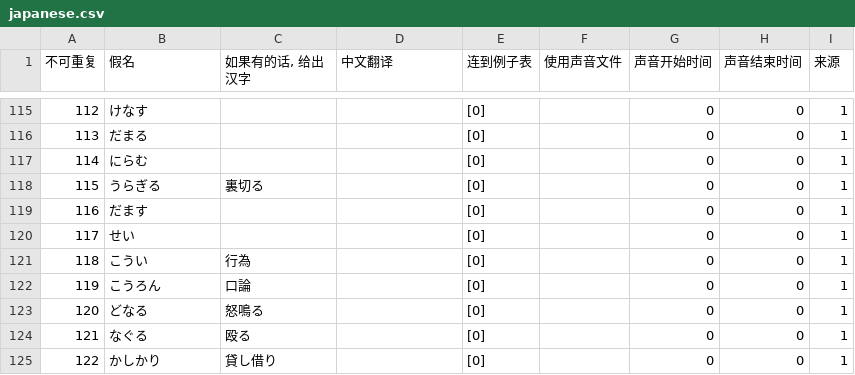
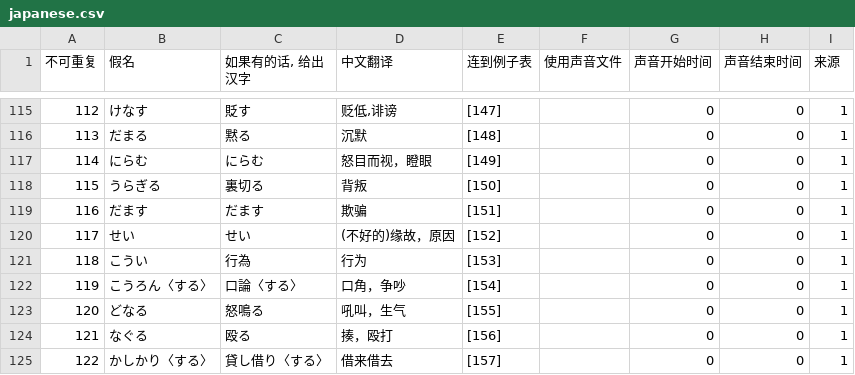
Before and after one commit to v012345/NightOwlToolsV2, a CSV file: tool_scripts/单词游戏/japanese.csv, drawn as a sheet; only a part is shown, gaps mark what is left out; the diff covers the shown part only; the diff names each change by its address in the sheet, - before the commit and + after, or states it on an @@ line.

```diff
--- a/tool_scripts/单词游戏/japanese.csv
+++ b/tool_scripts/单词游戏/japanese.csv
-C115 (如果有的话, 给出汉字): (empty)
+C115 (如果有的话, 给出汉字): 貶す
-D115 (中文翻译): (empty)
+D115 (中文翻译): 贬低,诽谤
-E115 (连到例子表): [0]
+E115 (连到例子表): [147]
-C116 (如果有的话, 给出汉字): (empty)
+C116 (如果有的话, 给出汉字): 黙る
-D116 (中文翻译): (empty)
+D116 (中文翻译): 沉默
-E116 (连到例子表): [0]
+E116 (连到例子表): [148]
-C117 (如果有的话, 给出汉字): (empty)
+C117 (如果有的话, 给出汉字): にらむ
-D117 (中文翻译): (empty)
+D117 (中文翻译): 怒目而视，瞪眼
-E117 (连到例子表): [0]
+E117 (连到例子表): [149]
-D118 (中文翻译): (empty)
+D118 (中文翻译): 背叛
-E118 (连到例子表): [0]
+E118 (连到例子表): [150]
-C119 (如果有的话, 给出汉字): (empty)
+C119 (如果有的话, 给出汉字): だます
-D119 (中文翻译): (empty)
+D119 (中文翻译): 欺骗
-E119 (连到例子表): [0]
+E119 (连到例子表): [151]
-C120 (如果有的话, 给出汉字): (empty)
+C120 (如果有的话, 给出汉字): せい
-D120 (中文翻译): (empty)
+D120 (中文翻译): (不好的)缘故，原因
-E120 (连到例子表): [0]
+E120 (连到例子表): [152]
-D121 (中文翻译): (empty)
+D121 (中文翻译): 行为
-E121 (连到例子表): [0]
+E121 (连到例子表): [153]
-B122 (假名): こうろん
+B122 (假名): こうろん〈する〉
-C122 (如果有的话, 给出汉字): 口論
+C122 (如果有的话, 给出汉字): 口論〈する〉
-D122 (中文翻译): (empty)
+D122 (中文翻译): 口角，争吵
-E122 (连到例子表): [0]
+E122 (连到例子表): [154]
-D123 (中文翻译): (empty)
+D123 (中文翻译): 吼叫，生气
-E123 (连到例子表): [0]
+E123 (连到例子表): [155]
-D124 (中文翻译): (empty)
+D124 (中文翻译): 揍，殴打
-E124 (连到例子表): [0]
+E124 (连到例子表): [156]
-B125 (假名): かしかり
+B125 (假名): かしかり〈する〉
-C125 (如果有的话, 给出汉字): 貸し借り
+C125 (如果有的话, 给出汉字): 貸し借り〈する〉
-D125 (中文翻译): (empty)
+D125 (中文翻译): 借来借去
-E125 (连到例子表): [0]
+E125 (连到例子表): [157]
```
Also changed, not shown: 51 edited cells elsewhere in this file, tool_scripts/单词游戏/example.csv, 1 other file.
